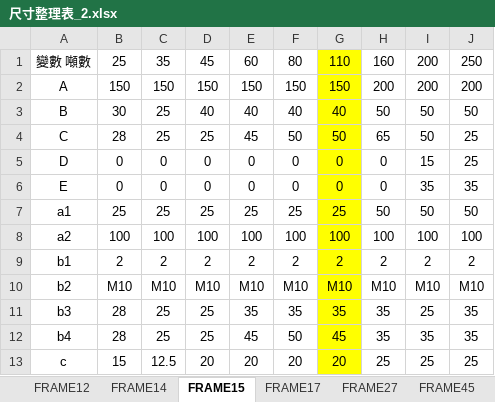
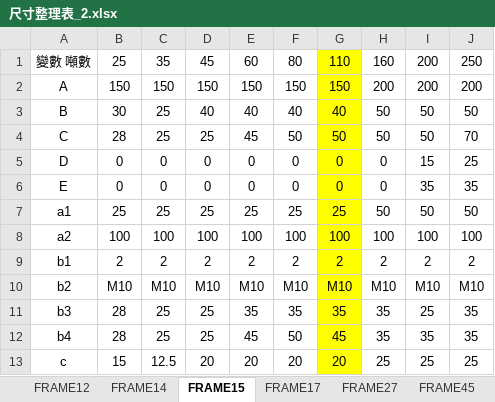
Before and after one commit to sinje0816/stamping_press, an Excel workbook: SYEI_stamping_press_system/尺寸整理表_2.xlsx, sheet FRAME15, drawn as a sheet; values as stored, in another font and other column widths than the file's, no borders; the diff names each change by its address in the sheet, - before the commit and + after, or states it on an @@ line.

```diff
--- a/SYEI_stamping_press_system/尺寸整理表_2.xlsx (sheet FRAME15)
+++ b/SYEI_stamping_press_system/尺寸整理表_2.xlsx (sheet FRAME15)
-H4: 65
+H4: 50
-J4: 25
+J4: 70
```
Also changed, not shown: sheet FRAME51, sheet FRAME45, 34 other files.
